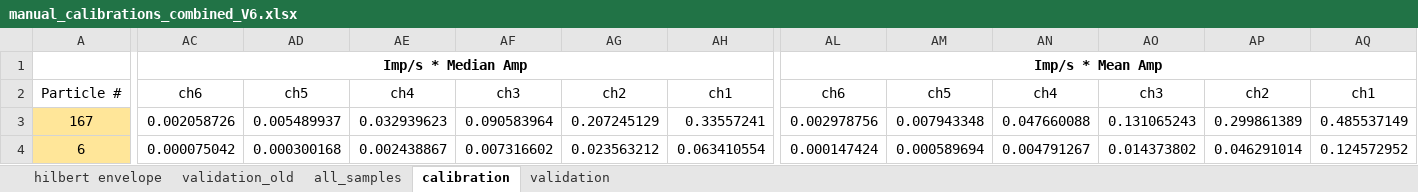
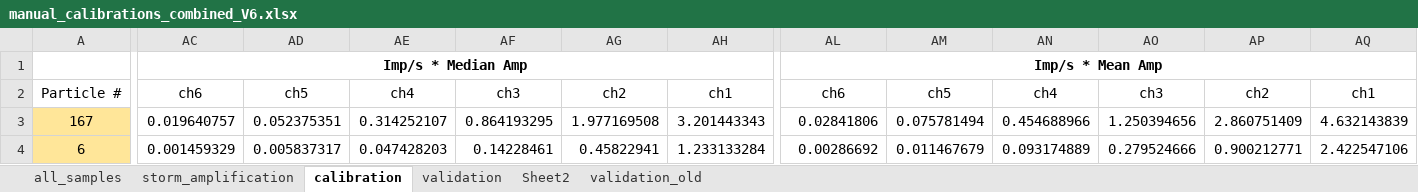
Before and after one commit to nicole-hucke/shear_stress_paper, an Excel workbook: Calibration/calibration_calculations/manual_calibrations_combined_V6.xlsx, sheet calibration, drawn as a sheet; only a part is shown, gaps mark what is left out; values as stored, in another font and other column widths than the file's, no borders; charts and pictures not drawn; the diff covers the shown part only; the diff names each change by its address in the sheet, - before the commit and + after, or states it on an @@ line.

Commit message:
new calibration using the best tracer metrics !!

```diff
--- a/Calibration/calibration_calculations/manual_calibrations_combined_V6.xlsx (sheet calibration)
+++ b/Calibration/calibration_calculations/manual_calibrations_combined_V6.xlsx (sheet calibration)
-sheet tab: hilbert envelope
+sheet tab: storm_amplification
+sheet tab: Sheet2
@@ sheet tab order changed: all_samples | storm_amplification | calibration | validation | Sheet2 | validation_old @@
-AC3: 0.002058726
+AC3: 0.019640757
-AD3: 0.005489937
+AD3: 0.052375351
-AE3: 0.032939623
+AE3: 0.314252107
-AF3: 0.090583964
+AF3: 0.864193295
-AG3: 0.207245129
+AG3: 1.977169508
-AH3: 0.33557241
+AH3: 3.201443343
-AL3: 0.002978756
+AL3: 0.02841806
-AM3: 0.007943348
+AM3: 0.075781494
-AN3: 0.047660088
+AN3: 0.454688966
-AO3: 0.131065243
+AO3: 1.250394656
-AP3: 0.299861389
+AP3: 2.860751409
-AQ3: 0.485537149
+AQ3: 4.632143839
-AC4: 0.000075042
+AC4: 0.001459329
-AD4: 0.000300168
+AD4: 0.005837317
-AE4: 0.002438867
+AE4: 0.047428203
-AF4: 0.007316602
+AF4: 0.14228461
-AG4: 0.023563212
+AG4: 0.45822941
-AH4: 0.063410554
+AH4: 1.233133284
-AL4: 0.000147424
+AL4: 0.00286692
-AM4: 0.000589694
+AM4: 0.011467679
-AN4: 0.004791267
+AN4: 0.093174889
-AO4: 0.014373802
+AO4: 0.279524666
-AP4: 0.046291014
+AP4: 0.900212771
-AQ4: 0.124572952
+AQ4: 2.422547106
```
Also changed, not shown: 314 edited cells elsewhere in this sheet, sheet validation, sheet all_samples, formulas that keep their value, charts or pictures.
